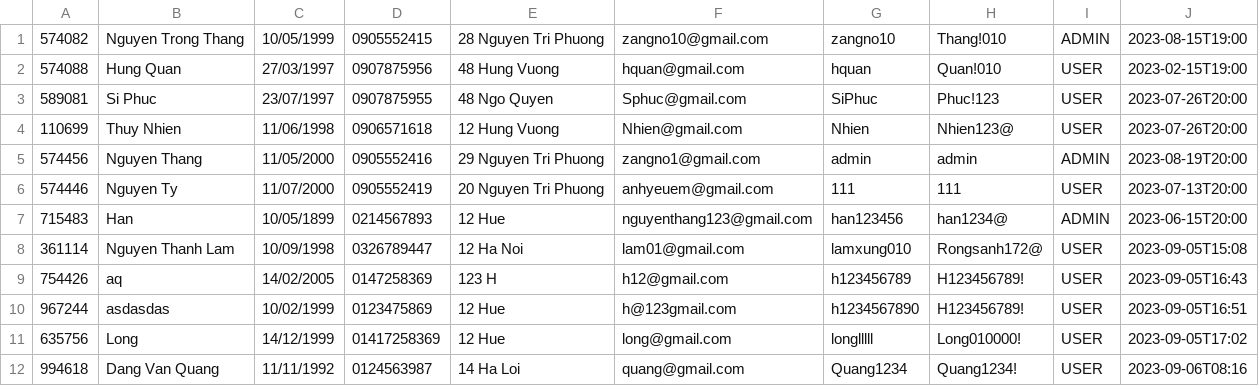
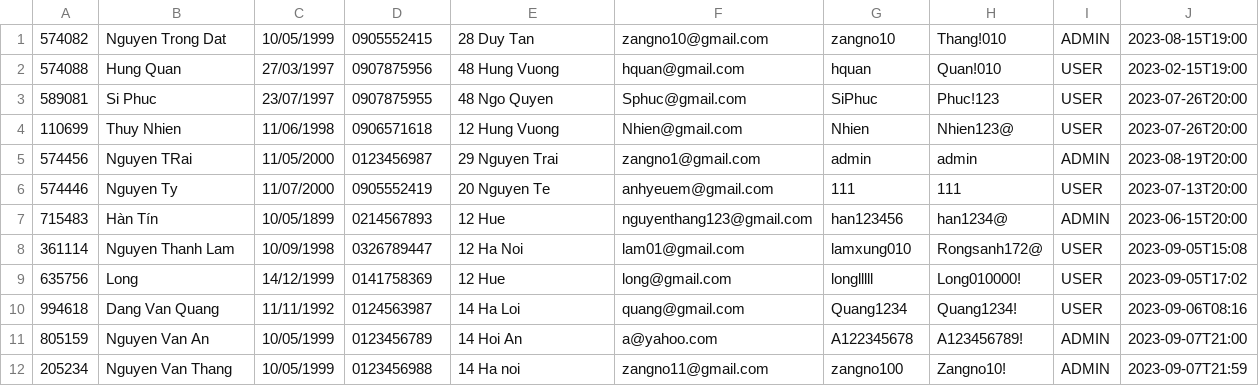
Before and after one commit to NTThang99/BeerStore, a CSV file: src/main/java/data/users.csv, drawn as a sheet.

```diff
--- a/src/main/java/data/users.csv
+++ b/src/main/java/data/users.csv
@@ -1,2 +1,2 @@
-574082,Nguyen Trong Thang,10/05/1999,0905552415,28 Nguyen Tri Phuong,zangno10@gmail.com,zangno10,Thang!010,ADMIN,2023-08-15T19:00
+574082,Nguyen Trong Dat,10/05/1999,0905552415,28 Duy Tan,zangno10@gmail.com,zangno10,Thang!010,ADMIN,2023-08-15T19:00
 574088,Hung Quan,27/03/1997,0907875956,48 Hung Vuong,hquan@gmail.com,hquan,Quan!010,USER,2023-02-15T19:00
@@ -4,9 +4,9 @@
 110699,Thuy Nhien,11/06/1998,0906571618,12 Hung Vuong,Nhien@gmail.com,Nhien,Nhien123@,USER,2023-07-26T20:00
-574456,Nguyen Thang,11/05/2000,0905552416,29 Nguyen Tri Phuong,zangno1@gmail.com,admin,admin,ADMIN,2023-08-19T20:00
-574446,Nguyen Ty,11/07/2000,0905552419,20 Nguyen Tri Phuong,anhyeuem@gmail.com,111,111,USER,2023-07-13T20:00
-715483,Han,10/05/1899,0214567893,12 Hue,nguyenthang123@gmail.com,han123456,han1234@,ADMIN,2023-06-15T20:00
+574456,Nguyen TRai,11/05/2000,0123456987,29 Nguyen Trai,zangno1@gmail.com,admin,admin,ADMIN,2023-08-19T20:00
+574446,Nguyen Ty,11/07/2000,0905552419,20 Nguyen Te,anhyeuem@gmail.com,111,111,USER,2023-07-13T20:00
+715483,Hàn Tín,10/05/1899,0214567893,12 Hue,nguyenthang123@gmail.com,han123456,han1234@,ADMIN,2023-06-15T20:00
 361114,Nguyen Thanh Lam,10/09/1998,0326789447,12 Ha Noi,lam01@gmail.com,lamxung010,Rongsanh172@,USER,2023-09-05T15:08
-754426,aq,14/02/2005,0147258369,123 H,h12@gmail.com,h123456789,H123456789!,USER,2023-09-05T16:43
-967244,asdasdas,10/02/1999,0123475869,12 Hue,h@123gmail.com,h1234567890,H123456789!,USER,2023-09-05T16:51
-635756,Long,14/12/1999,01417258369,12 Hue,long@gmail.com,longlllll,Long010000!,USER,2023-09-05T17:02
+635756,Long,14/12/1999,0141758369,12 Hue,long@gmail.com,longlllll,Long010000!,USER,2023-09-05T17:02
 994618,Dang Van Quang,11/11/1992,0124563987,14 Ha Loi,quang@gmail.com,Quang1234,Quang1234!,USER,2023-09-06T08:16
+805159,Nguyen Van An,10/05/1999,0123456789,14 Hoi An,a@yahoo.com,A122345678,A123456789!,ADMIN,2023-09-07T21:00
+205234,Nguyen Van Thang,10/05/1999,0123456988,14 Ha noi,zangno11@gmail.com,zangno100,Zangno10!,ADMIN,2023-09-07T21:59
```
Also changed, not shown: src/main/java/data/beers.csv, 5 other files.
